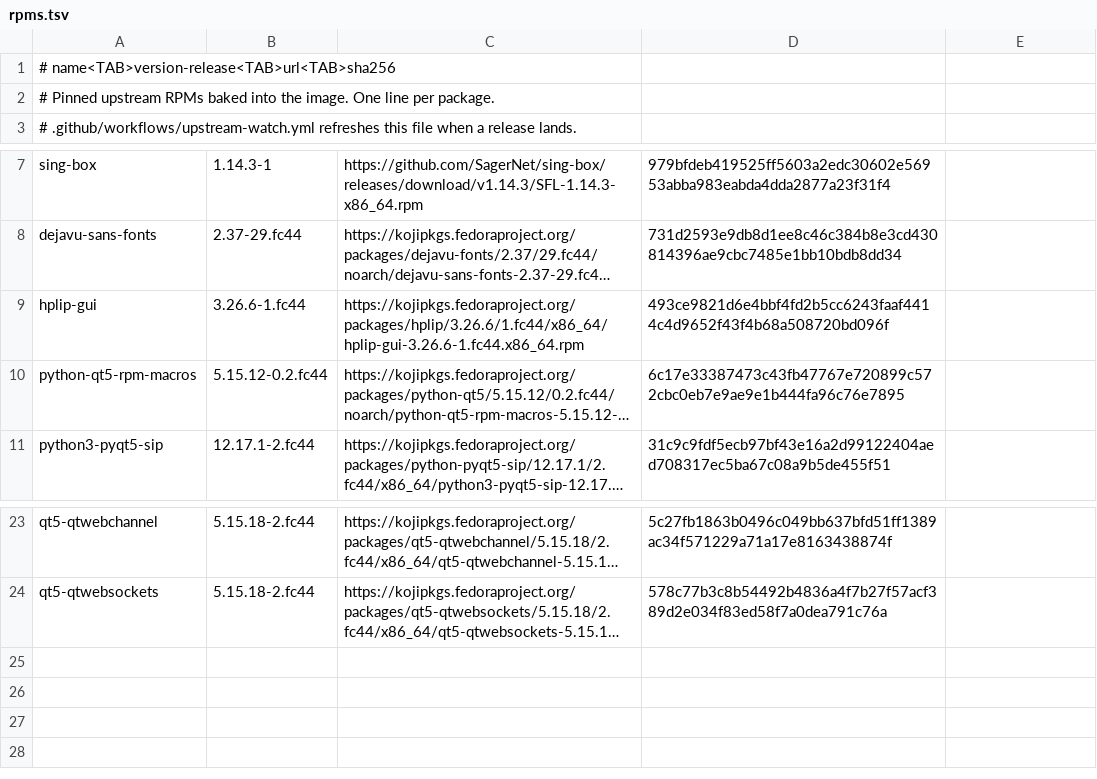
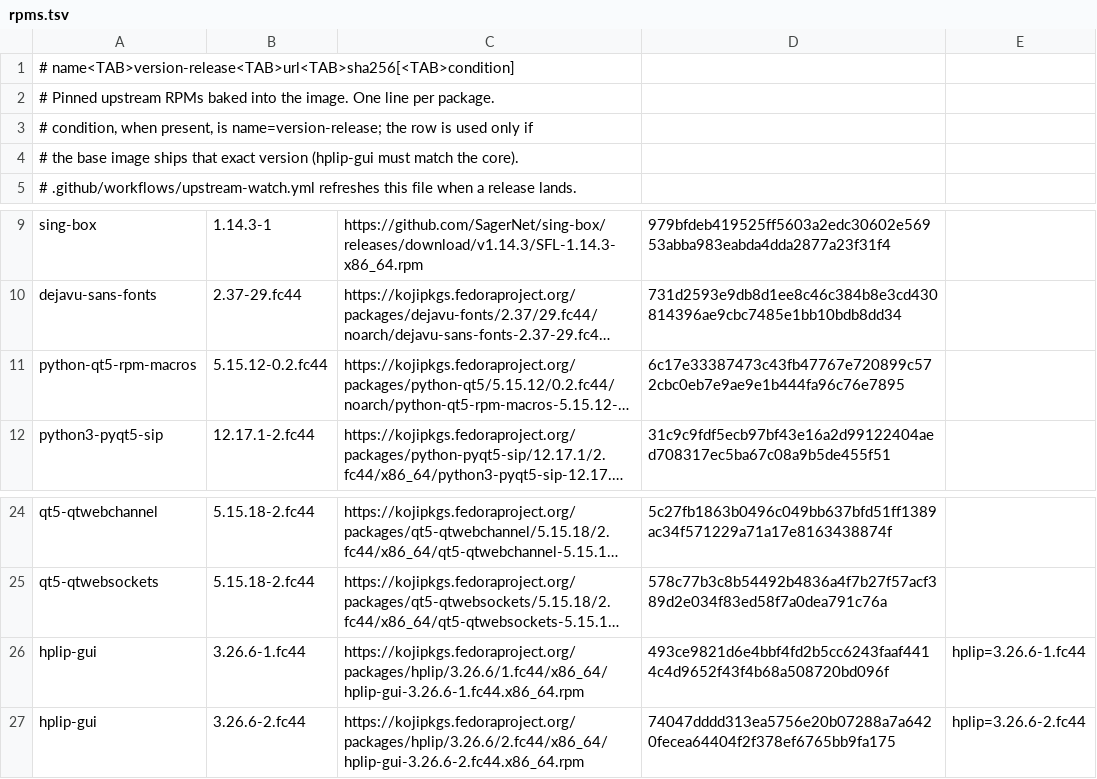
Before and after one commit to Wraindrock/wraindrock-linux, a TSV file: build_files/software/rpms.tsv, drawn as a sheet; only a part is shown, gaps mark what is left out; long unchanged cells end in …; removed rows and columns are numbered as before the commit, all else as after; the diff names each change by its address in the sheet, - before the commit and + after, or states it on an @@ line.

Commit message:
software: select the hplip-gui pin that matches the base core

```diff
--- a/build_files/software/rpms.tsv
+++ b/build_files/software/rpms.tsv
-A1: # name<TAB>version-release<TAB>url<TAB>sha256
+A1: # name<TAB>version-release<TAB>url<TAB>sha256[<TAB>condition]
+row 3: # condition, when present, is name=version-release; the row is used only if
+row 4: # the base image ships that exact version (hplip-gui must match the core).
-row 9: hplip-gui | 3.26.6-1.fc44 | https://kojipkgs.fedoraproject.org/packages/hplip/3.26.6/1.fc44/x86_64/hplip-gui-3.26.6-1.fc44.x86_64.rpm | 493ce9821d6e4bbf4fd2b5cc6243faaf4414c4d9652f43f4b68a508720bd096f
+row 26: hplip-gui | 3.26.6-1.fc44 | https://kojipkgs.fedoraproject.org/packages/hplip/3.26.6/1.fc44/x86_64/hplip-gui-3.26.6-1.fc44.x86_64.rpm | 493ce9821d6e4bbf4fd2b5cc6243faaf4414c4d9652f43f4b68a508720bd096f | hplip=3.26.6-1.fc44
+row 27: hplip-gui | 3.26.6-2.fc44 | https://kojipkgs.fedoraproject.org/packages/hplip/3.26.6/2.fc44/x86_64/hplip-gui-3.26.6-2.fc44.x86_64.rpm | 74047dddd313ea5756e20b07288a7a6420fecea64404f2f378ef6765bb9fa175 | hplip=3.26.6-2.fc44
```
Also changed, not shown: 5 other files.
